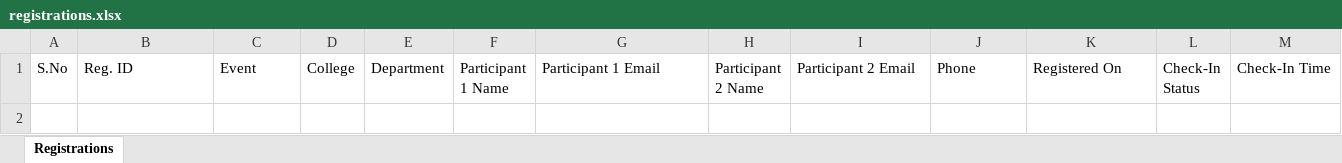
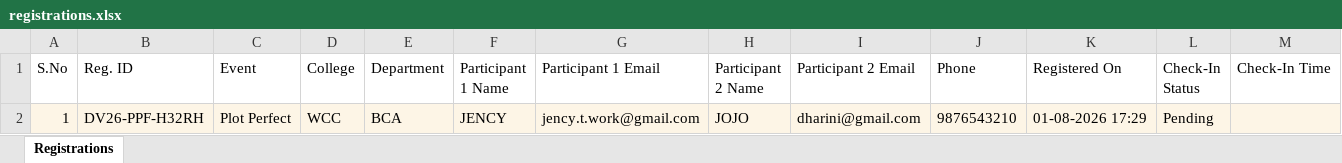
Before and after one commit to abijospentagon-collab/DataVista-26, an Excel workbook: registrations.xlsx, sheet Registrations, drawn as a sheet; values as stored, in another font and other column widths than the file's, no borders; the diff names each change by its address in the sheet, - before the commit and + after, or states it on an @@ line.

```diff
--- a/registrations.xlsx (sheet Registrations)
+++ b/registrations.xlsx (sheet Registrations)
+row 2: 1 | DV26-PPF-H32RH | Plot Perfect | WCC | BCA | JENCY | jency.t.work@gmail.com | JOJO | dharini@gmail.com | 9876543210 | 01-08-2026 17:29 | Pending
```
Also changed, not shown: 2 other files.
